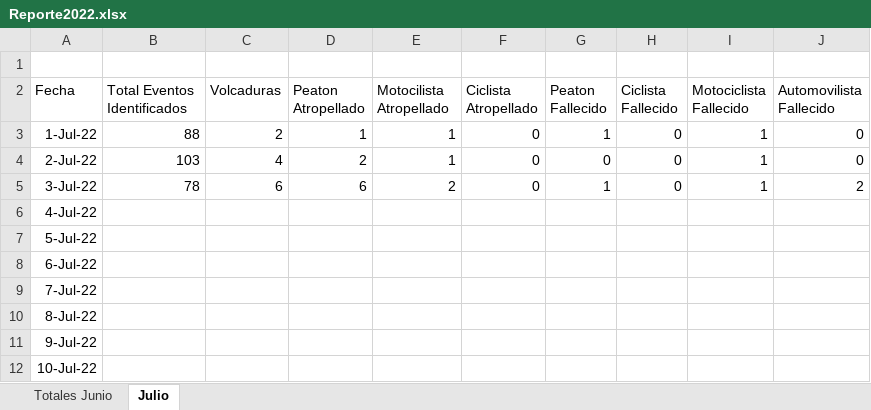
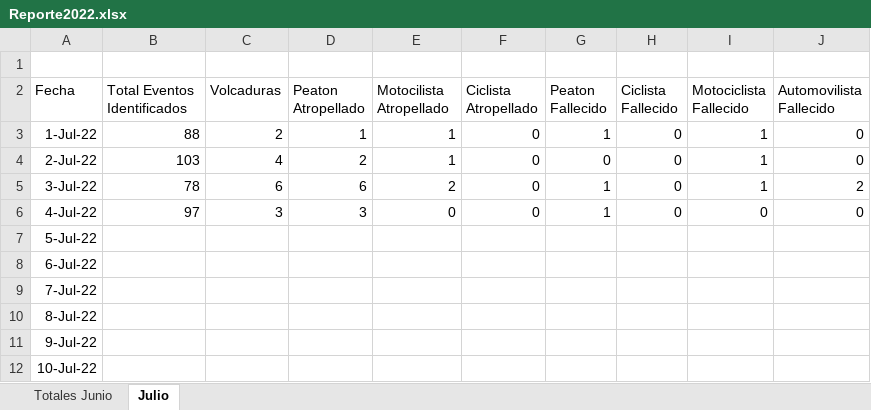
Before and after one commit to AlejandroValladaresE/BotVialCDMX, an Excel workbook: 2022/Reporte2022.xlsx, sheet Julio, drawn as a sheet; only a part is shown; values as stored, in another font and other column widths than the file's, no borders; table styles not drawn; the diff names each change by its address in the sheet, - before the commit and + after, or states it on an @@ line.

Commit message:
Actualización de logs y cifras del 4 de Julio 2022

```diff
--- a/2022/Reporte2022.xlsx (sheet Julio)
+++ b/2022/Reporte2022.xlsx (sheet Julio)
-B6 (Total Eventos Identificados): (empty)
+B6 (Total Eventos Identificados): 97
-C6 (Volcaduras): (empty)
+C6 (Volcaduras): 3
-D6 (Peaton Atropellado): (empty)
+D6 (Peaton Atropellado): 3
-E6 (Motocilista Atropellado): (empty)
+E6 (Motocilista Atropellado): 0
-F6 (Ciclista Atropellado): (empty)
+F6 (Ciclista Atropellado): 0
-G6 (Peaton Fallecido): (empty)
+G6 (Peaton Fallecido): 1
-H6 (Ciclista Fallecido): (empty)
+H6 (Ciclista Fallecido): 0
-I6 (Motociclista Fallecido): (empty)
+I6 (Motociclista Fallecido): 0
-J6 (Automovilista Fallecido): (empty)
+J6 (Automovilista Fallecido): 0
```
Also changed, not shown: 1 other file.
